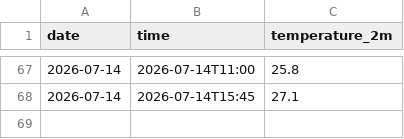
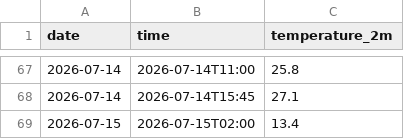
Before and after one commit to AbhinavV-codesk00l/weather-tracker, a CSV file: daily_log.csv, drawn as a sheet; only a part is shown, gaps mark what is left out.

```diff
--- a/daily_log.csv
+++ b/daily_log.csv
@@ -68 +68,2 @@ date,time,temperature_2m
 2026-07-14,2026-07-14T15:45,27.1
+2026-07-15,2026-07-15T02:00,13.4
```
